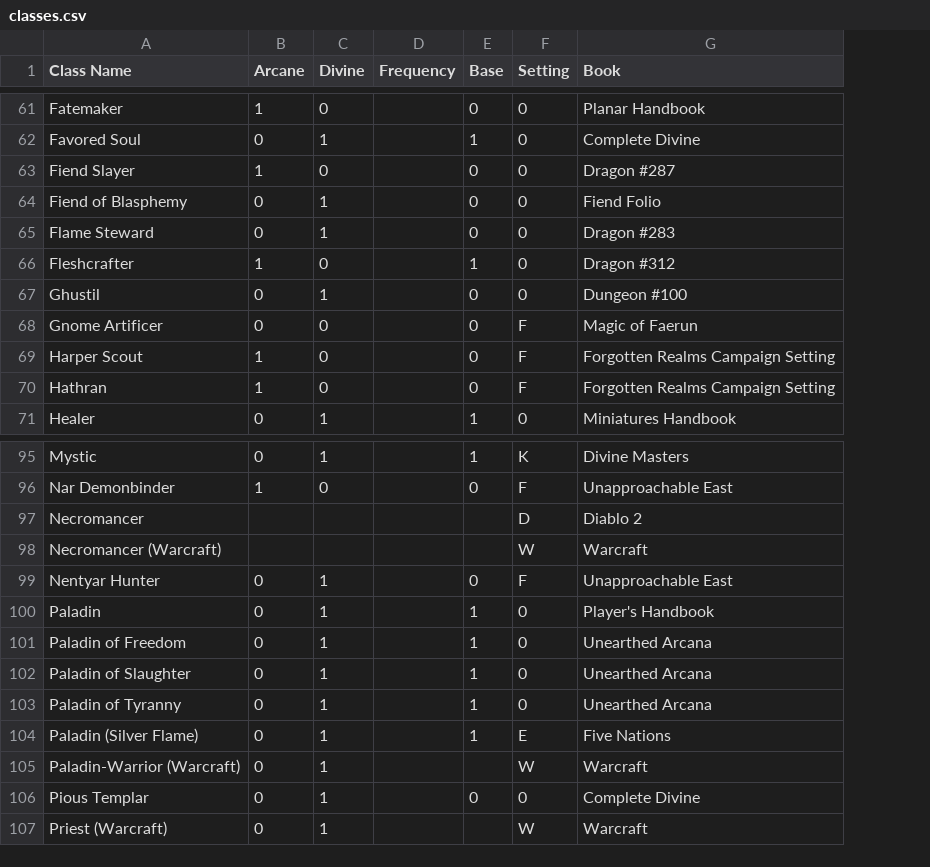
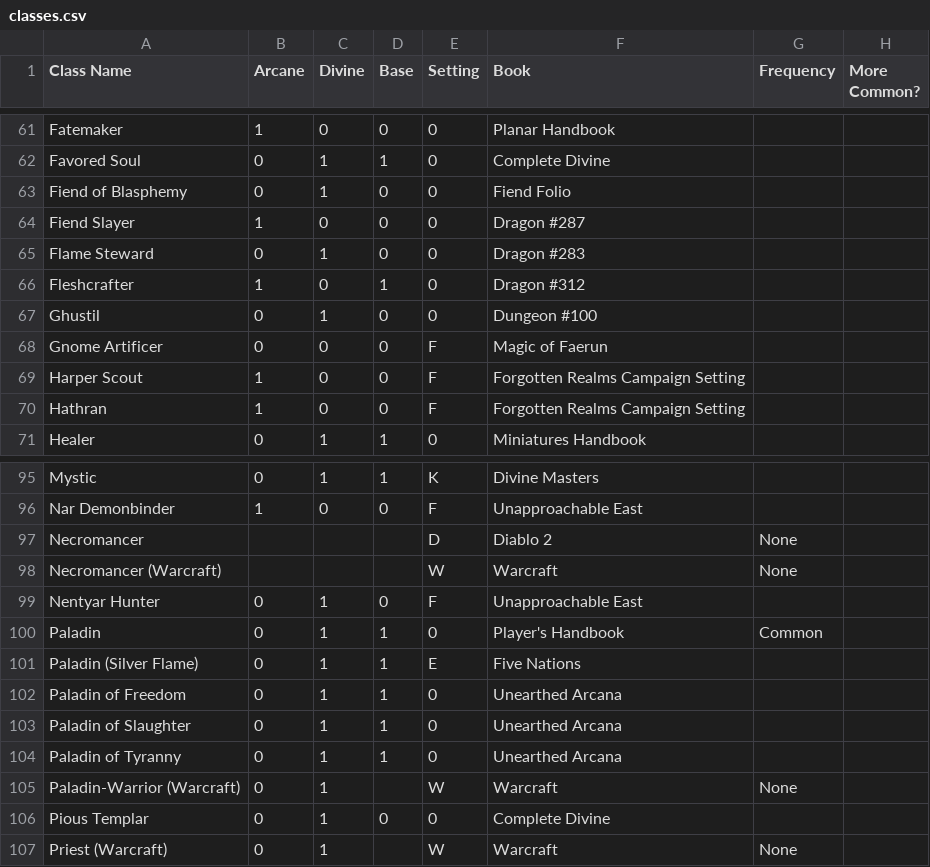
Before and after one commit to bagelbits/dnd-3.5-tools, a CSV file: general/data/classes.csv, drawn as a sheet; only a part is shown, gaps mark what is left out; removed rows and columns are numbered as before the commit, all else as after; the diff covers the shown part only; the diff names each change by its address in the sheet, - before the commit and + after, or states it on an @@ line.

Commit message:
Starting to add frequency stuff. Need to come back to it.

```diff
--- a/general/data/classes.csv
+++ b/general/data/classes.csv
-column D (Frequency), empty
+column G (Frequency), rows 97-100: None | None |  | Common; rows 105-107: None |  | None
+column H (More Common?), empty
@@ row 64 moved to row 63: Fiend of Blasphemy @@
@@ row 104 moved to row 101: Paladin (Silver Flame) @@
```
Also changed, not shown: 1 removed row and 5 edited cells elsewhere in this file.
